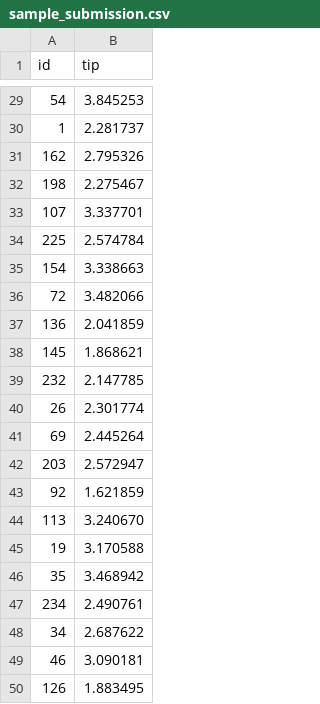
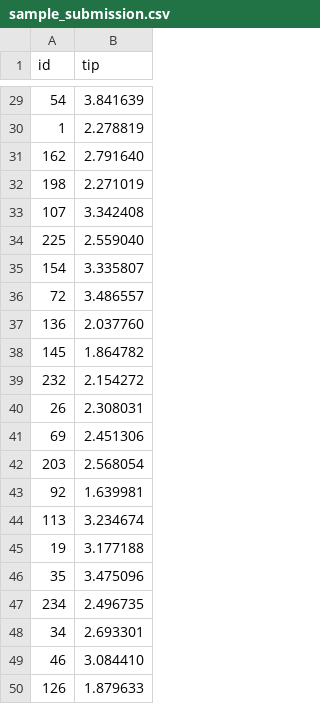
Before and after one commit to SergioNietoP/ML-Try-Catch, a CSV file: ML KickOff Competition/sample_submission.csv, drawn as a sheet; only a part is shown, gaps mark what is left out; the diff covers the shown part only.

```diff
--- a/ML KickOff Competition/sample_submission.csv
+++ b/ML KickOff Competition/sample_submission.csv
@@ -29,22 +29,22 @@ id,tip
-54,3.845253
-1,2.281737
-162,2.795326
-198,2.275467
-107,3.337701
-225,2.574784
-154,3.338663
-72,3.482066
-136,2.041859
-145,1.868621
-232,2.147785
-26,2.301774
-69,2.445264
-203,2.572947
-92,1.621859
-113,3.240670
-19,3.170588
-35,3.468942
-234,2.490761
-34,2.687622
-46,3.090181
-126,1.883495
+54,3.841639
+1,2.278819
+162,2.791640
+198,2.271019
+107,3.342408
+225,2.559040
+154,3.335807
+72,3.486557
+136,2.037760
+145,1.864782
+232,2.154272
+26,2.308031
+69,2.451306
+203,2.568054
+92,1.639981
+113,3.234674
+19,3.177188
+35,3.475096
+234,2.496735
+34,2.693301
+46,3.084410
+126,1.879633
```
Also changed, not shown: 27 edited cells elsewhere in this file.
